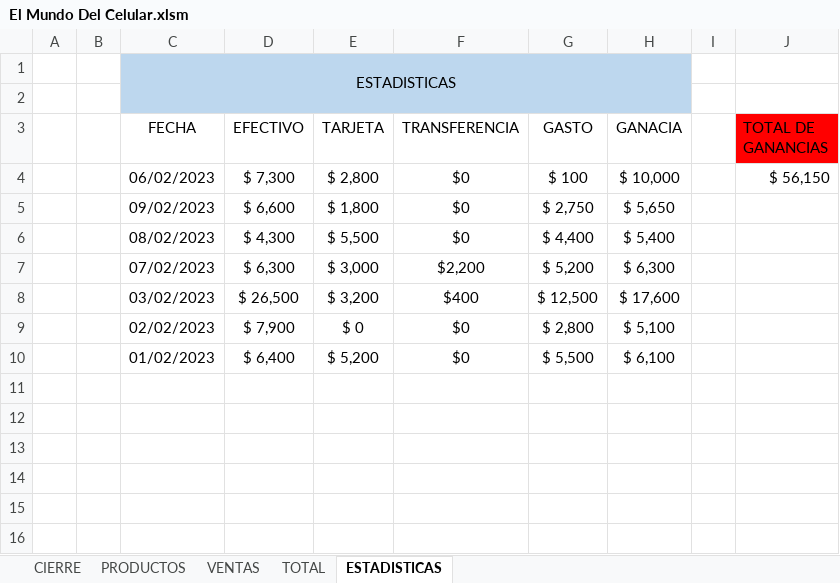
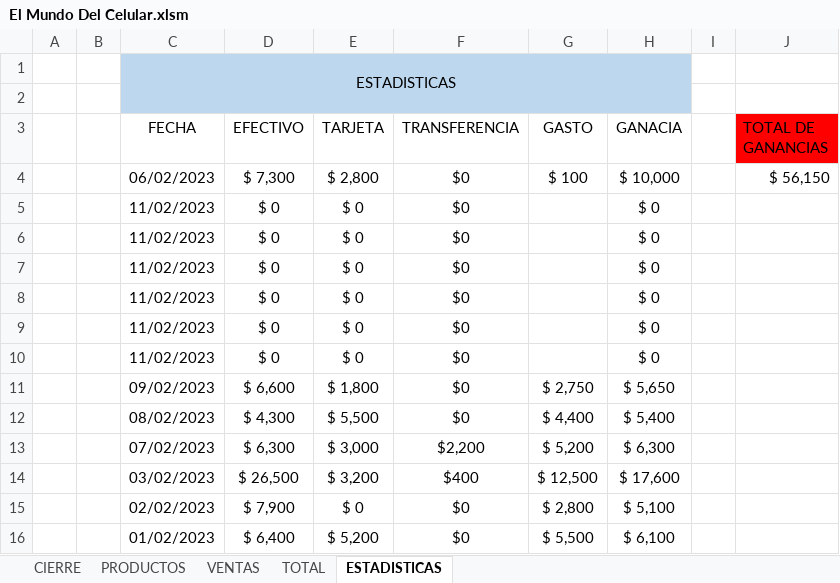
Before and after one commit to LeoIsleno/El-Mundo-del-Celular---Gestion, an Excel workbook: App Definitiva/El Mundo Del Celular.xlsm, sheet ESTADISTICAS, drawn as a sheet; values as stored, in another font and other column widths than the file's, no borders; table styles not drawn; the diff names each change by its address in the sheet, - before the commit and + after, or states it on an @@ line.

```diff
--- a/App Definitiva/El Mundo Del Celular.xlsm (sheet ESTADISTICAS)
+++ b/App Definitiva/El Mundo Del Celular.xlsm (sheet ESTADISTICAS)
+row 5:  |  | 11/02/2023 | $ 0 | $ 0 | $0 |  | $ 0
+row 6:  |  | 11/02/2023 | $ 0 | $ 0 | $0 |  | $ 0
+row 7:  |  | 11/02/2023 | $ 0 | $ 0 | $0 |  | $ 0
+row 8:  |  | 11/02/2023 | $ 0 | $ 0 | $0 |  | $ 0
+row 9:  |  | 11/02/2023 | $ 0 | $ 0 | $0 |  | $ 0
+row 10:  |  | 11/02/2023 | $ 0 | $ 0 | $0 |  | $ 0
```
Also changed, not shown: sheet VENTAS, sheet CIERRE.
